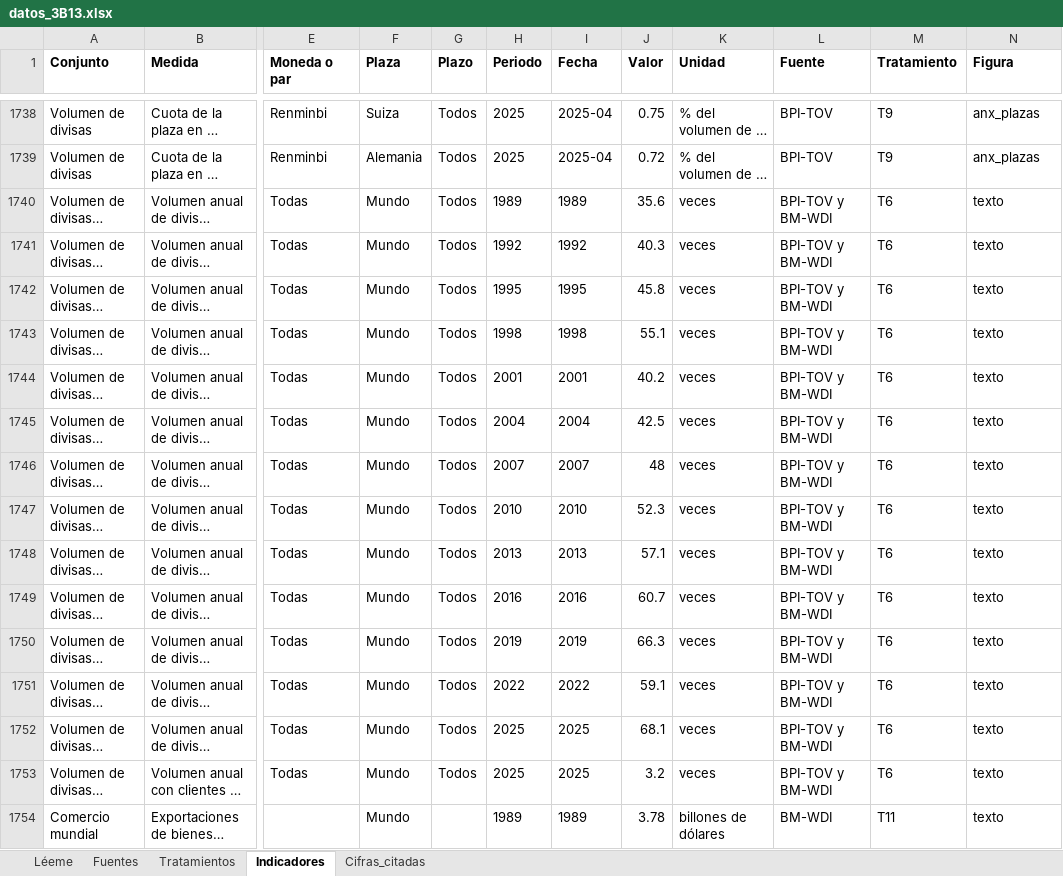
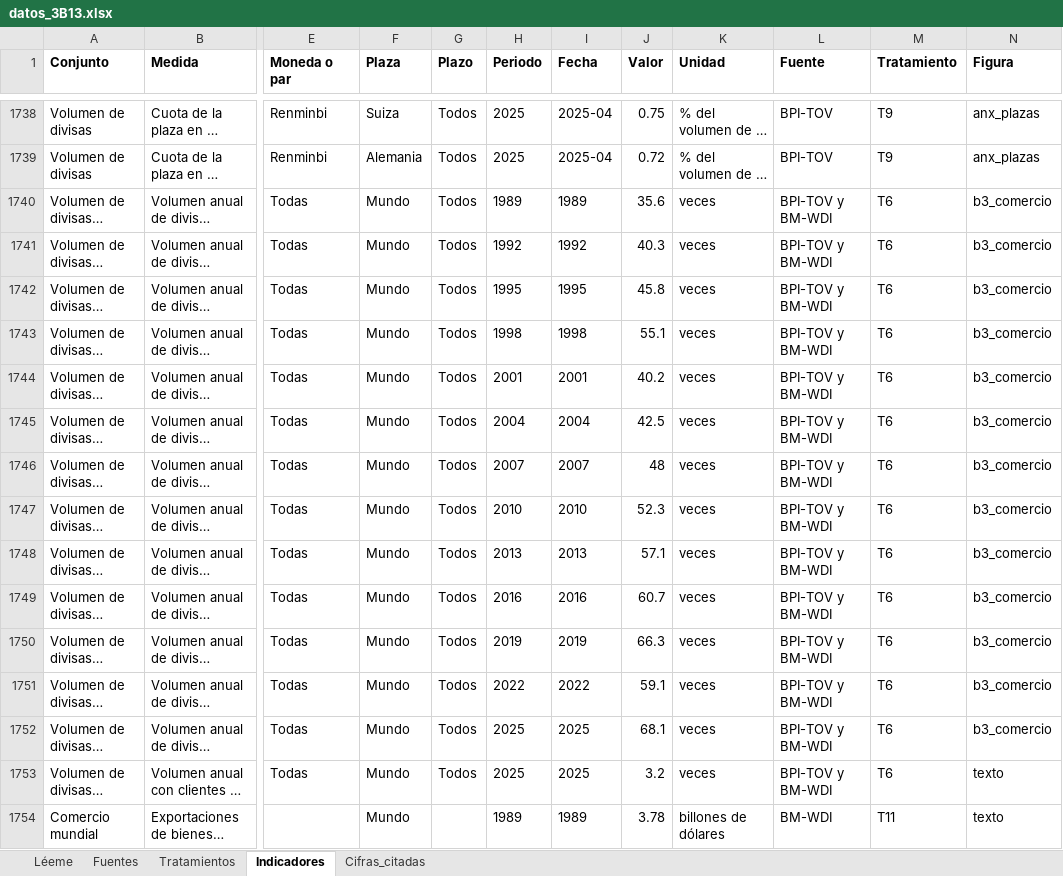
Before and after one commit to OposicionTCEE/temario, an Excel workbook: Ejercicio-3/Parte-B/3.B.13/Code/datos_3B13.xlsx, sheet Indicadores, drawn as a sheet; only a part is shown, gaps mark what is left out; long unchanged cells end in …; values as stored, in another font and other column widths than the file's, no borders; the diff names each change by its address in the sheet, - before the commit and + after, or states it on an @@ line.

```diff
--- a/Ejercicio-3/Parte-B/3.B.13/Code/datos_3B13.xlsx (sheet Indicadores)
+++ b/Ejercicio-3/Parte-B/3.B.13/Code/datos_3B13.xlsx (sheet Indicadores)
-N1740:N1752 (Figura): texto
+N1740:N1752 (Figura): b3_comercio
```
Also changed, not shown: sheet Léeme, 1 other file.
